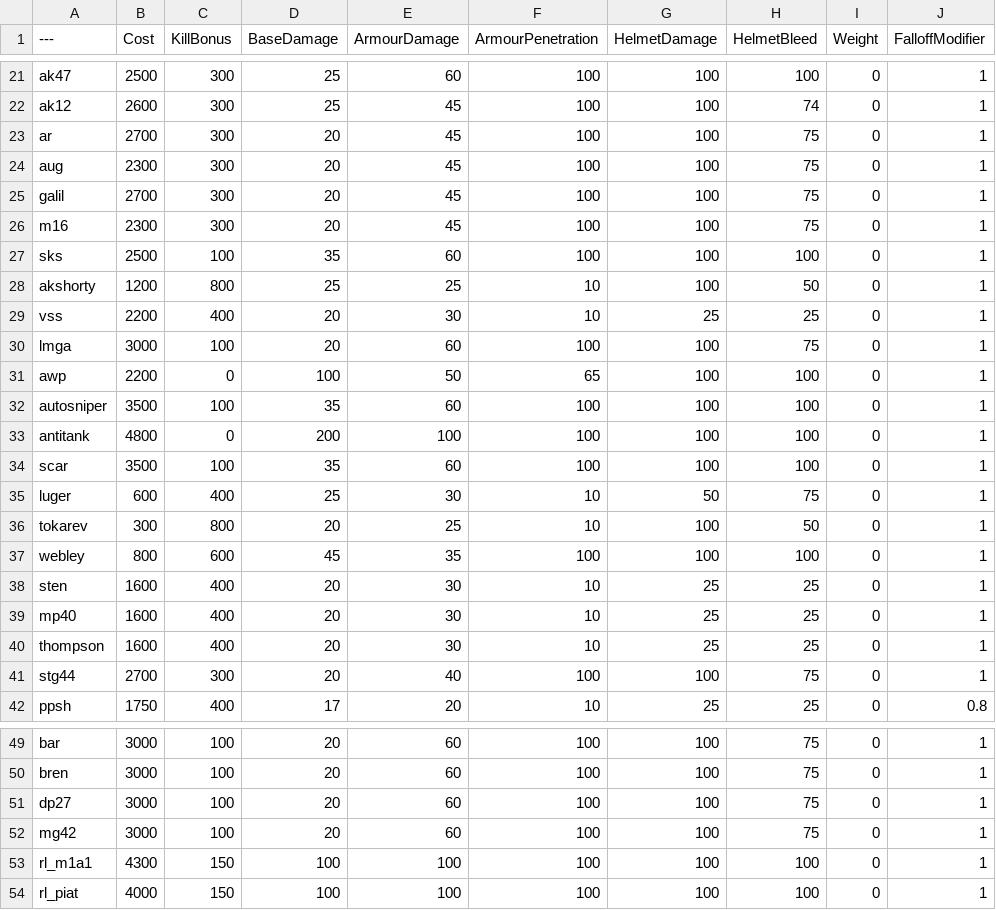
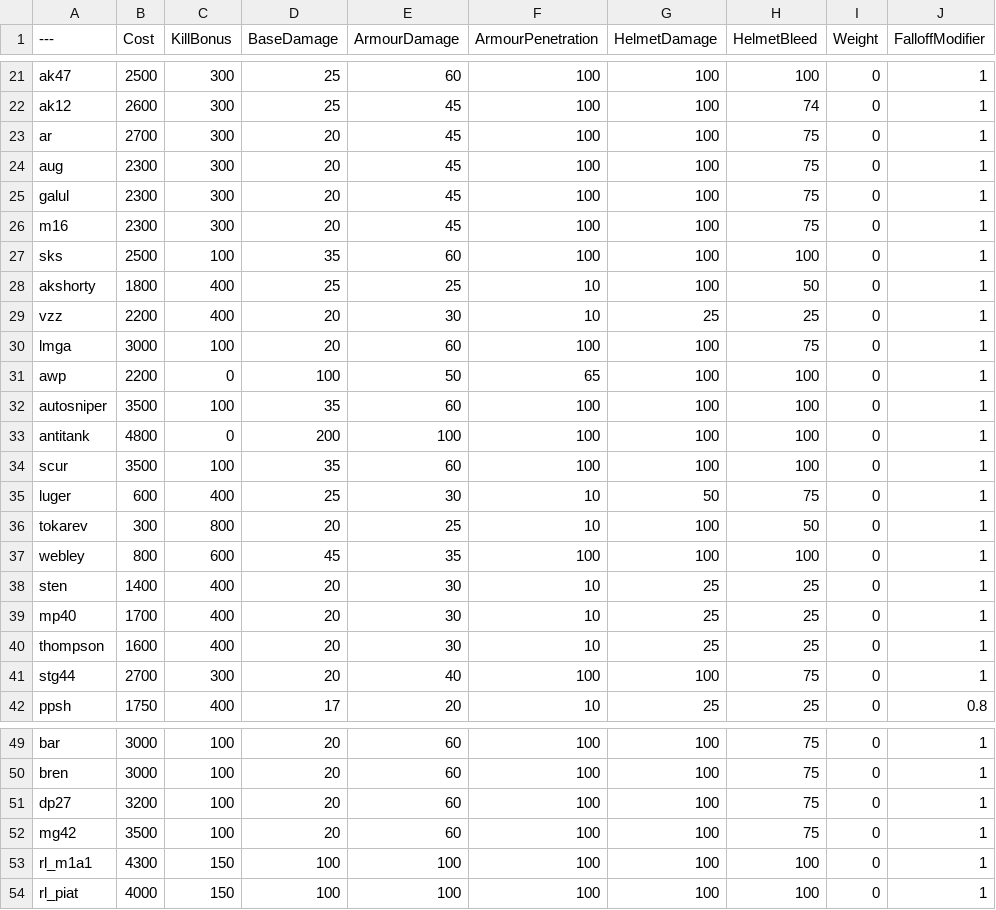
Before and after one commit to MessiahPenguin/BalancingTable, a CSV file: BalancingTable.csv, drawn as a sheet; only a part is shown, gaps mark what is left out; the diff covers the shown part only; the diff names each change by its address in the sheet, - before the commit and + after, or states it on an @@ line.

```diff
--- a/BalancingTable.csv
+++ b/BalancingTable.csv
-A25 (---): galil
+A25 (---): galul
-B25 (Cost): 2700
+B25 (Cost): 2300
-B28 (Cost): 1200
+B28 (Cost): 1800
-C28 (KillBonus): 800
+C28 (KillBonus): 400
-A29 (---): vss
+A29 (---): vzz
-A34 (---): scar
+A34 (---): scur
-B38 (Cost): 1600
+B38 (Cost): 1400
-B39 (Cost): 1600
+B39 (Cost): 1700
-B51 (Cost): 3000
+B51 (Cost): 3200
-B52 (Cost): 3000
+B52 (Cost): 3500
```
Also changed, not shown: 1 added row and 18 edited cells elsewhere in this file.
